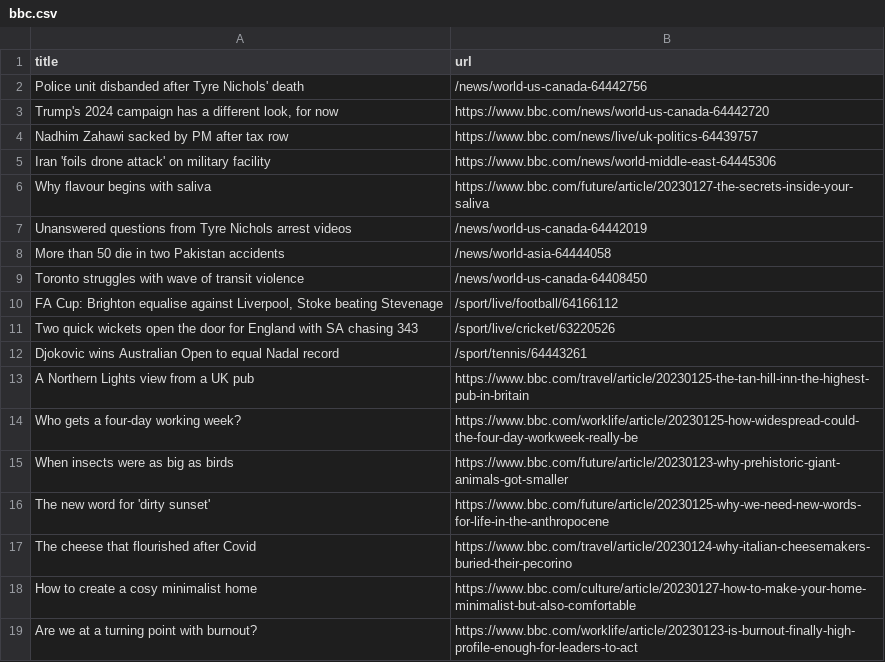
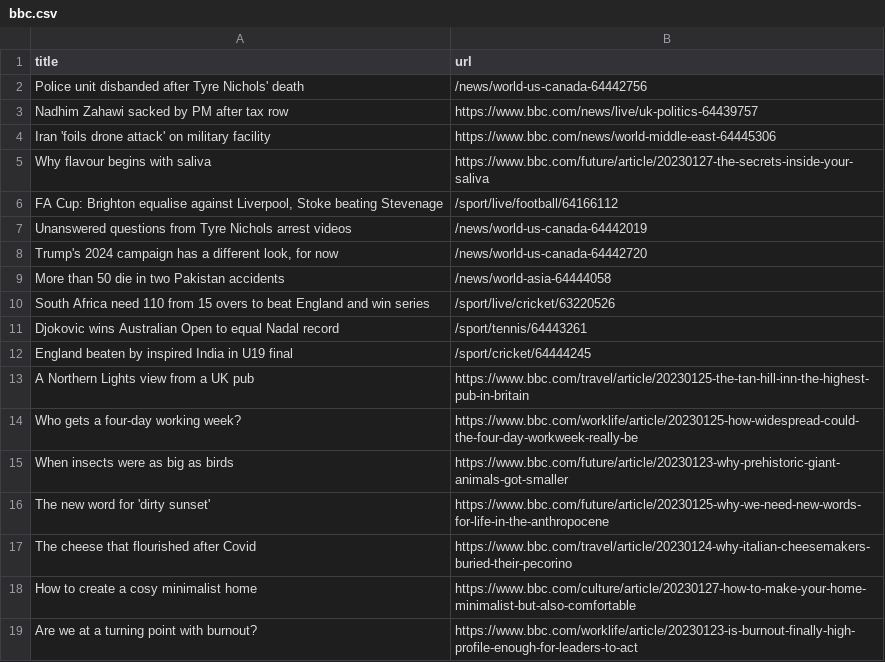
Before and after one commit to vlsachdev/automatic-scraper-bbc, a CSV file: bbc.csv, drawn as a sheet; only a part is shown.

```diff
--- a/bbc.csv
+++ b/bbc.csv
@@ -2,3 +2,2 @@ title,url
 Police unit disbanded after Tyre Nichols' death,/news/world-us-canada-64442756
-"Trump's 2024 campaign has a different look, for now",https://www.bbc.com/news/world-us-canada-64442720
 Nadhim Zahawi sacked by PM after tax row,https://www.bbc.com/news/live/uk-politics-64439757
@@ -6,8 +5,9 @@ Iran 'foils drone attack' on military facility,https://www.bbc.com/news/world-mi
 Why flavour begins with saliva,https://www.bbc.com/future/article/20230127-the-secrets-inside-your-saliva
+"FA Cup: Brighton equalise against Liverpool, Stoke beating Stevenage",/sport/live/football/64166112
 Unanswered questions from Tyre Nichols arrest videos,/news/world-us-canada-64442019
+"Trump's 2024 campaign has a different look, for now",/news/world-us-canada-64442720
 More than 50 die in two Pakistan accidents,/news/world-asia-64444058
-Toronto struggles with wave of transit violence,/news/world-us-canada-64408450
-"FA Cup: Brighton equalise against Liverpool, Stoke beating Stevenage",/sport/live/football/64166112
-Two quick wickets open the door for England with SA chasing 343,/sport/live/cricket/63220526
+South Africa need 110 from 15 overs to beat England and win series,/sport/live/cricket/63220526
 Djokovic wins Australian Open to equal Nadal record,/sport/tennis/64443261
+England beaten by inspired India in U19 final,/sport/cricket/64444245
 A Northern Lights view from a UK pub,https://www.bbc.com/travel/article/20230125-the-tan-hill-inn-the-highest-pub-in-britain
```
